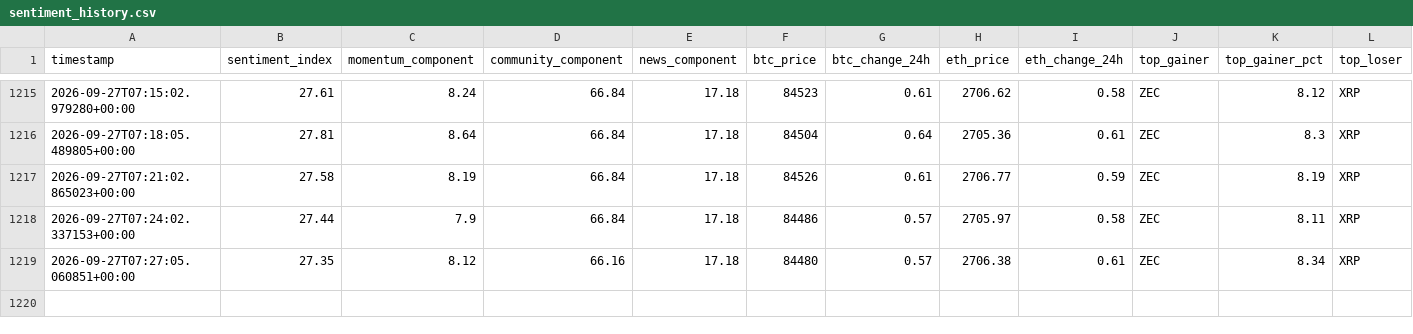
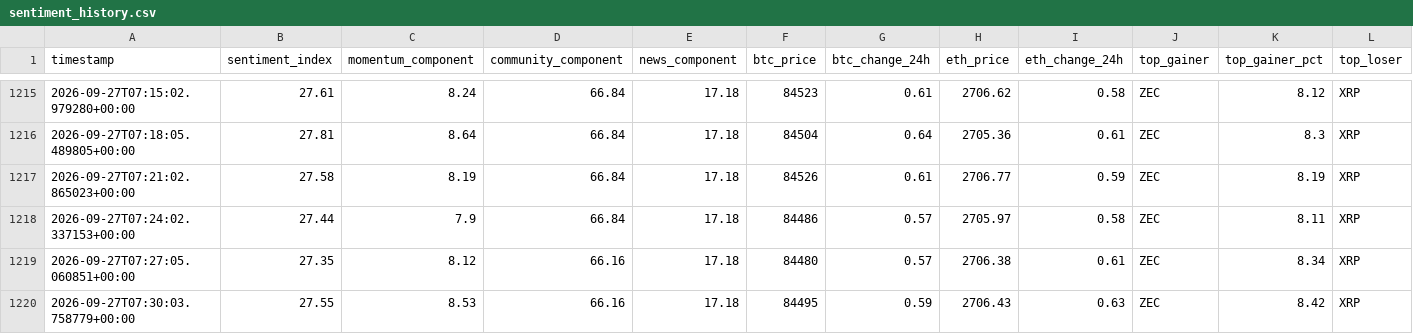
Before and after one commit to nyandajr/global-crypto-sentiment, a CSV file: data/sentiment_history.csv, drawn as a sheet; only a part is shown, gaps mark what is left out; rows hold the shown columns only; the diff names each change by its address in the sheet, - before the commit and + after, or states it on an @@ line.

Commit message:
data: crypto sentiment bullish 27.55 | BTC $84,495 (+0.59%) | top: ZEC +8.42%

```diff
--- a/data/sentiment_history.csv
+++ b/data/sentiment_history.csv
+row 1220: 2026-09-27T07:30:03.758779+00:00 | 27.55 | 8.53 | 66.16 | 17.18 | 84495 | 0.59 | 2706.43 | 0.63 | ZEC | 8.42 | XRP
```
Also changed, not shown: 1 other file.
